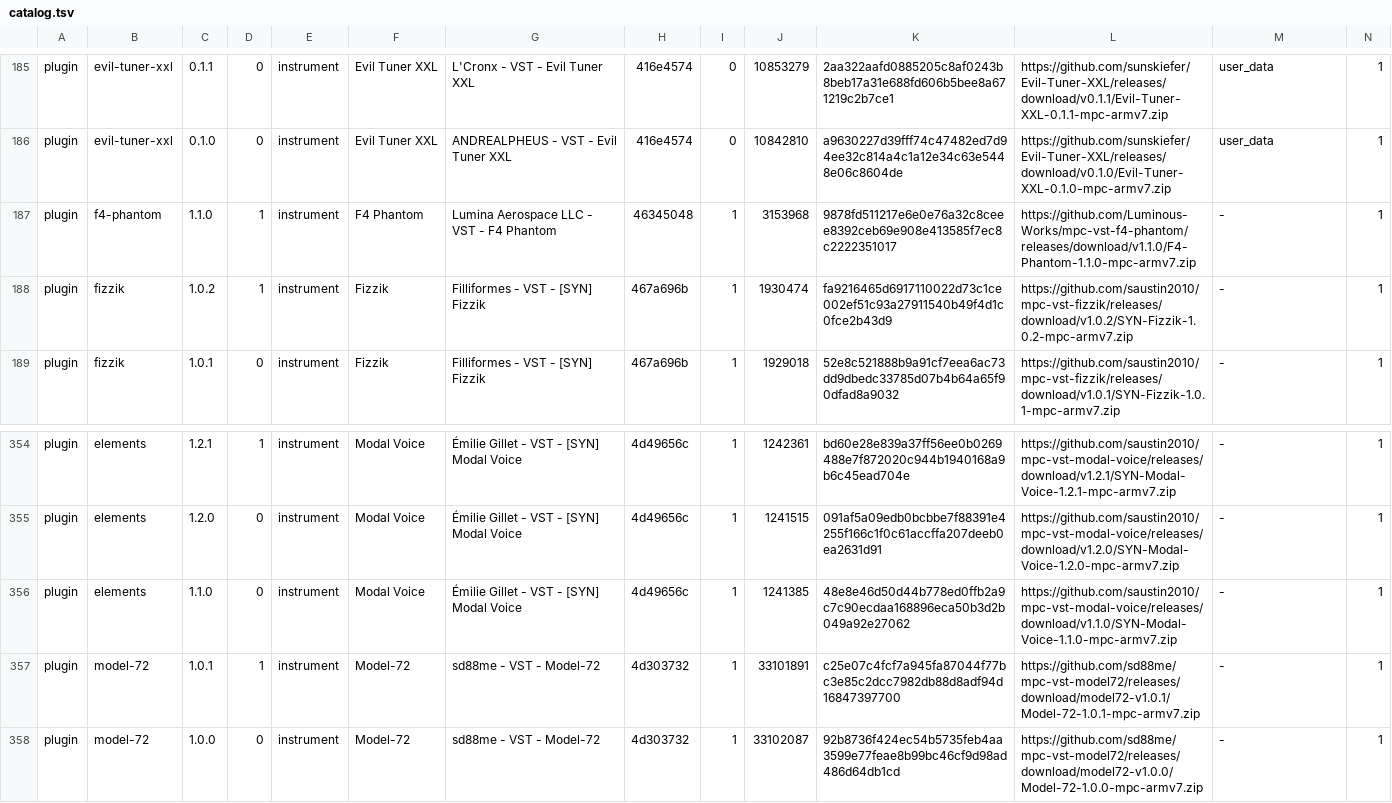
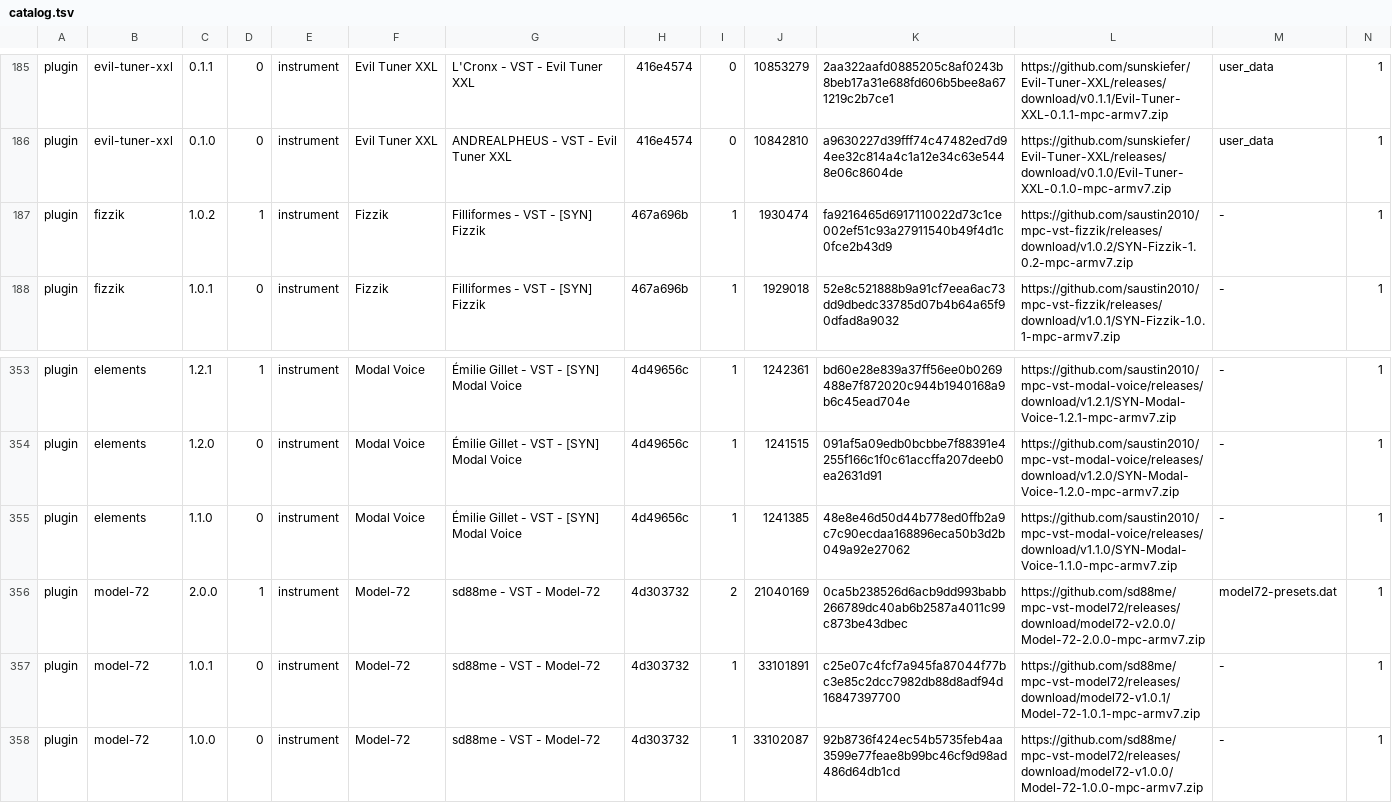
Before and after one commit to sd88me/sd88me.github.io, a TSV file: mpc-vst-plugins/catalog.tsv, drawn as a sheet; only a part is shown, gaps mark what is left out; removed rows and columns are numbered as before the commit, all else as after; rows hold the shown columns only; the diff names each change by its address in the sheet, - before the commit and + after, or states it on an @@ line.

Commit message:
Mirror the catalog from open-mpc/mpc-vst-plugins@e3b5b39

```diff
--- a/mpc-vst-plugins/catalog.tsv
+++ b/mpc-vst-plugins/catalog.tsv
-row 187: plugin | f4-phantom | 1.1.0 | 1 | instrument | F4 Phantom | Lumina Aerospace LLC - VST - F4 Phantom | 46345048 | 1 | 3153968 | 9878fd511217e6e0e76a32c8ceee8392ceb69e908e413585f7ec8c2222351017 | https://github.com/Luminous-Works/mpc-vst-f4-phantom/releases/download/v1.1.0/F4-Phantom-1.1.0-mpc-armv7.zip | - | 1
+row 356: plugin | model-72 | 2.0.0 | 1 | instrument | Model-72 | sd88me - VST - Model-72 | 4d303732 | 2 | 21040169 | 0ca5b238526d6acb9dd993babb266789dc40ab6b2587a4011c99c873be43dbec | https://github.com/sd88me/mpc-vst-model72/releases/download/model72-v2.0.0/Model-72-2.0.0-mpc-armv7.zip | model72-presets.dat | 1
-D357: 1
+D357: 0
```
Also changed, not shown: 2 other files.
